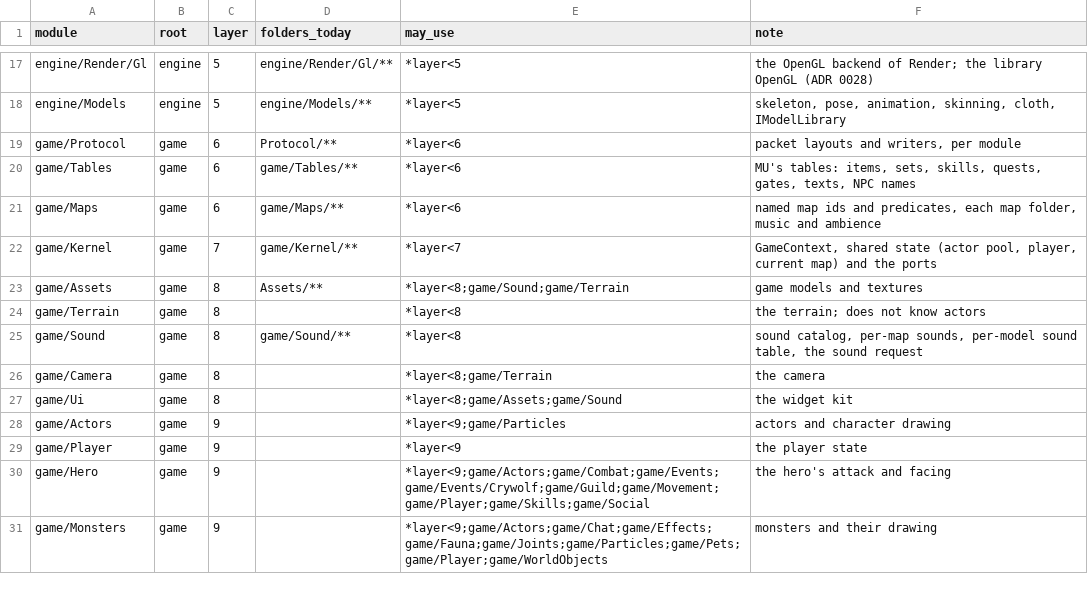
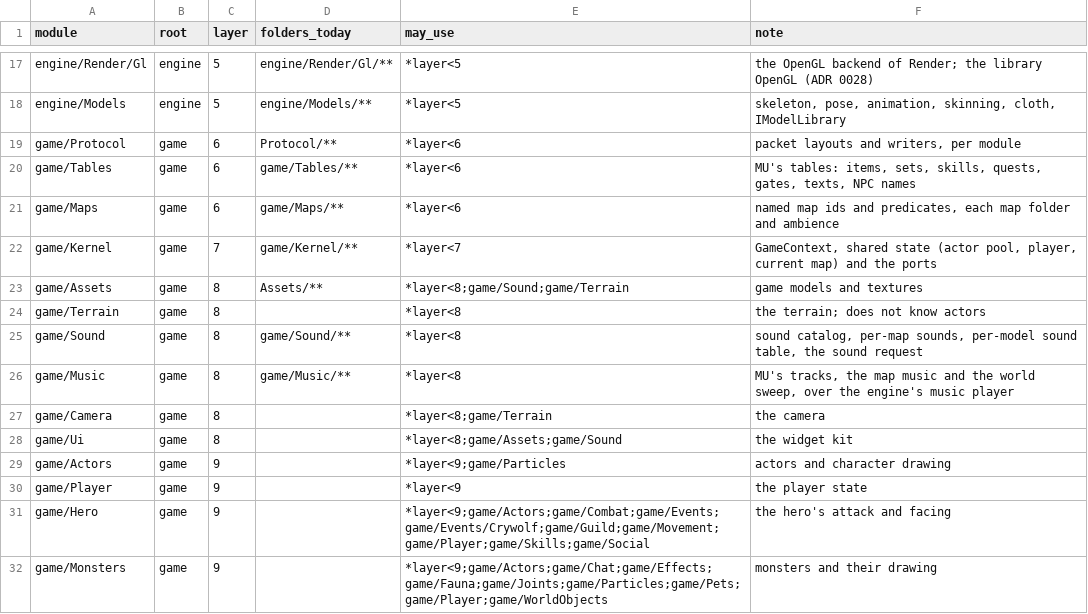
Before and after one commit to ema-ljn/MuRet, a TSV file: Client/modules.tsv, drawn as a sheet; only a part is shown, gaps mark what is left out.

```diff
--- a/Client/modules.tsv
+++ b/Client/modules.tsv
@@ -20,3 +20,3 @@ game/Protocol	game	6	Protocol/**	*layer<6	packet layouts and writers, per module
 game/Tables	game	6	game/Tables/**	*layer<6	MU's tables: items, sets, skills, quests, gates, texts, NPC names
-game/Maps	game	6	game/Maps/**	*layer<6	named map ids and predicates, each map folder, music and ambience
+game/Maps	game	6	game/Maps/**	*layer<6	named map ids and predicates, each map folder and ambience
 game/Kernel	game	7	game/Kernel/**	*layer<7	GameContext, shared state (actor pool, player, current map) and the ports
@@ -25,2 +25,3 @@ game/Terrain	game	8		*layer<8	the terrain; does not know actors
 game/Sound	game	8	game/Sound/**	*layer<8	sound catalog, per-map sounds, per-model sound table, the sound request
+game/Music	game	8	game/Music/**	*layer<8	MU's tracks, the map music and the world sweep, over the engine's music player
 game/Camera	game	8		*layer<8;game/Terrain	the camera
```
Also changed, not shown: 14 other files.
